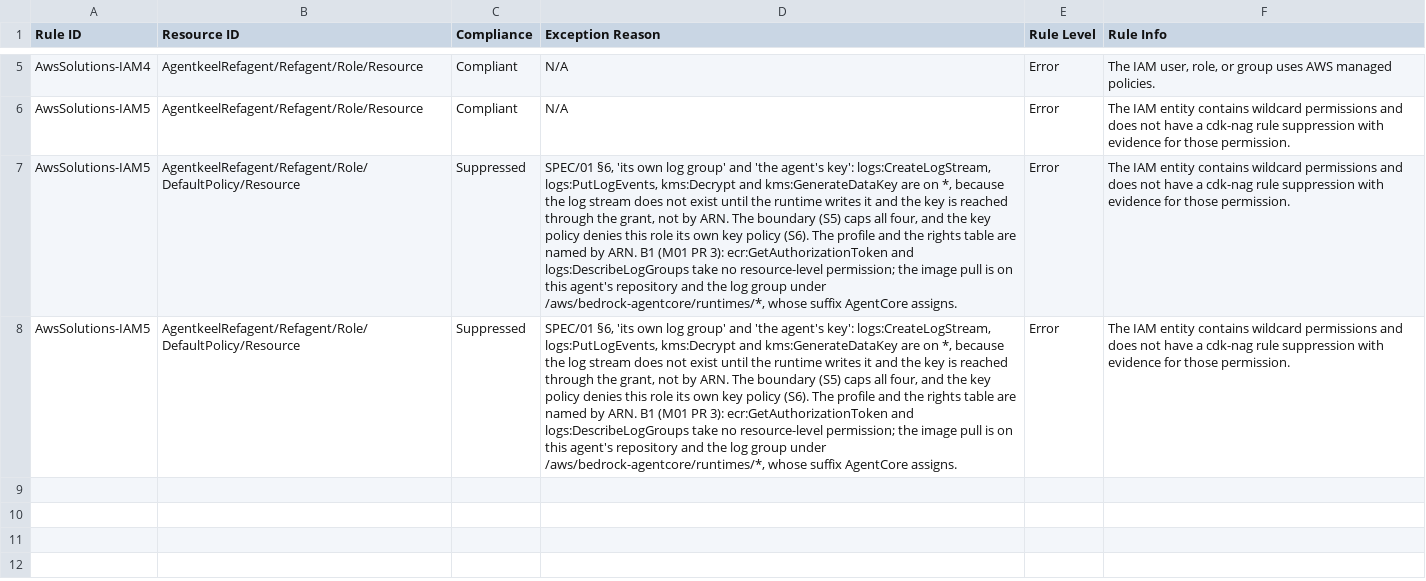
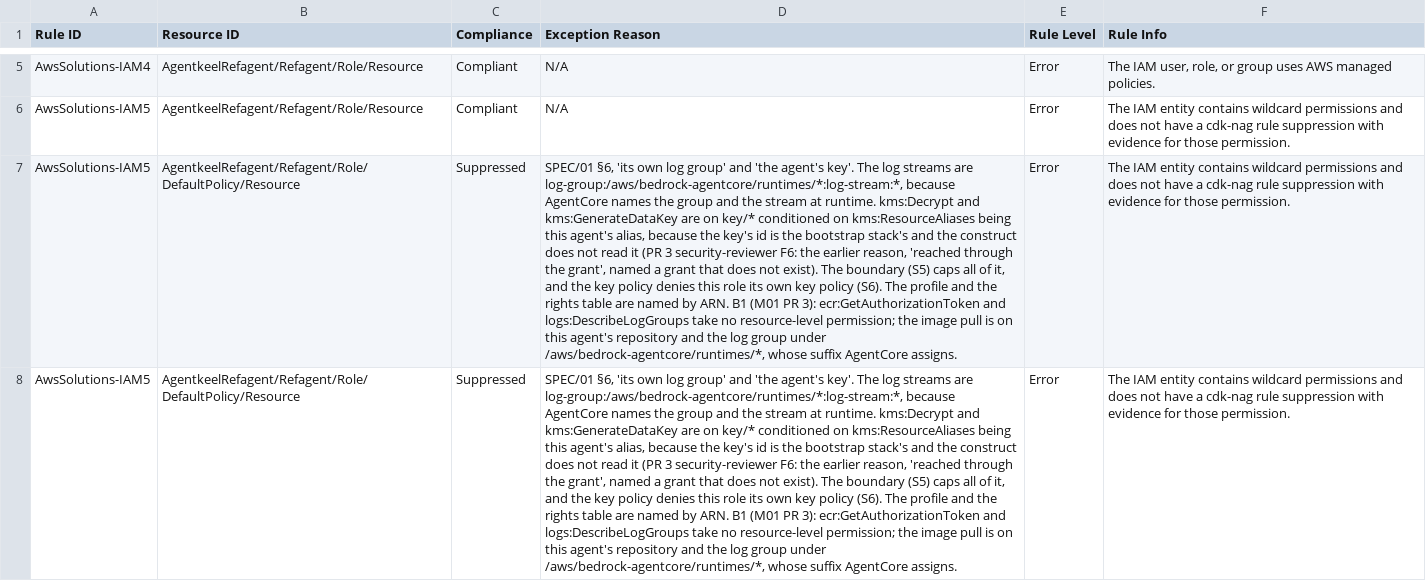
Before and after one commit to andaro74/agentkeel, a CSV file: infra/construct/AwsSolutions--AgentkeelRefagent-NagReport.csv, drawn as a sheet; only a part is shown, gaps mark what is left out; the diff covers the shown part only; the diff names each change by its address in the sheet, - before the commit and + after, or states it on an @@ line.

```diff
--- a/infra/construct/AwsSolutions--AgentkeelRefagent-NagReport.csv
+++ b/infra/construct/AwsSolutions--AgentkeelRefagent-NagReport.csv
-D7:D8 (Exception Reason): …'the agent's key': logs:CreateLogStream, logs:PutLogEvents, kms:Decrypt and kms:GenerateDataKey are on *, because the log stream does not exist until the runtime writes it and the key is reached through the grant, not by ARN. The boundary (S5) caps all four, and the…
+D7:D8 (Exception Reason): …'the agent's key'. The log streams are log-group:/aws/bedrock-agentcore/runtimes/*:log-stream:*, because AgentCore names the group and the stream at runtime. kms:Decrypt and kms:GenerateDataKey are on key/* conditioned on kms:ResourceAliases being this agent's alias, because the key's id is the bootstrap stack's and the construct does not read it (PR 3 security-reviewer F6: the earlier reason, 'reached through the grant', named a grant that does not exist). The boundary (S5) caps all of it, and the…
```
Also changed, not shown: 2 added rows elsewhere in this file, 9 other files.
